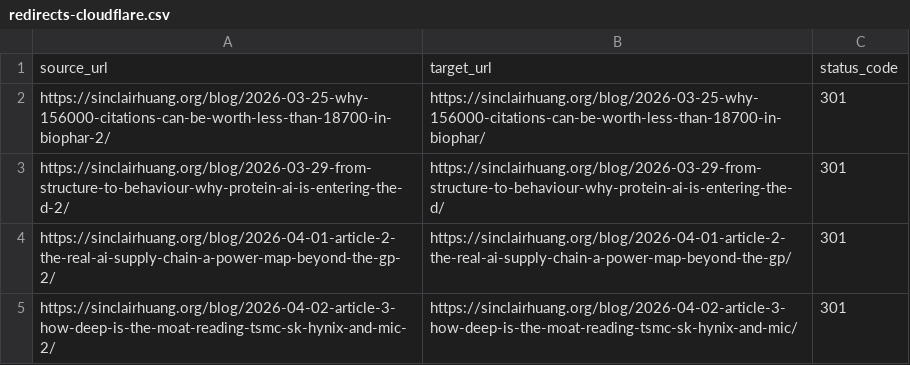
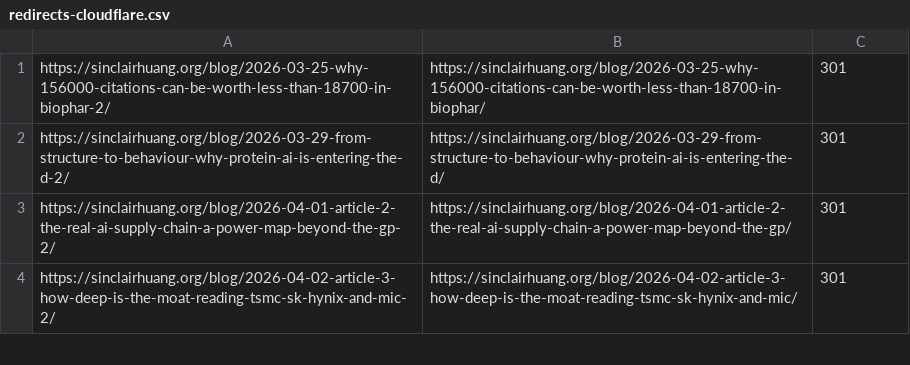
Before and after one commit to Sinclair8899/Sinclair-website, a CSV file: redirects-cloudflare.csv, drawn as a sheet; only a part is shown; the diff names each change by its address in the sheet, - before the commit and + after, or states it on an @@ line.

```diff
--- a/redirects-cloudflare.csv
+++ b/redirects-cloudflare.csv
-row 1: source_url | target_url | status_code
```
Also changed, not shown: 8 other files.
